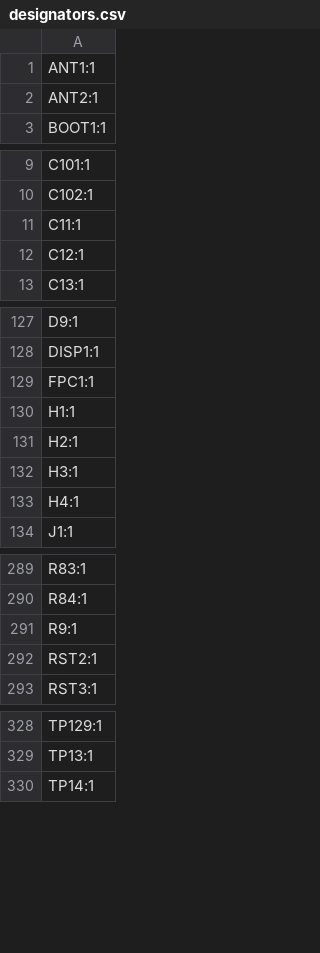
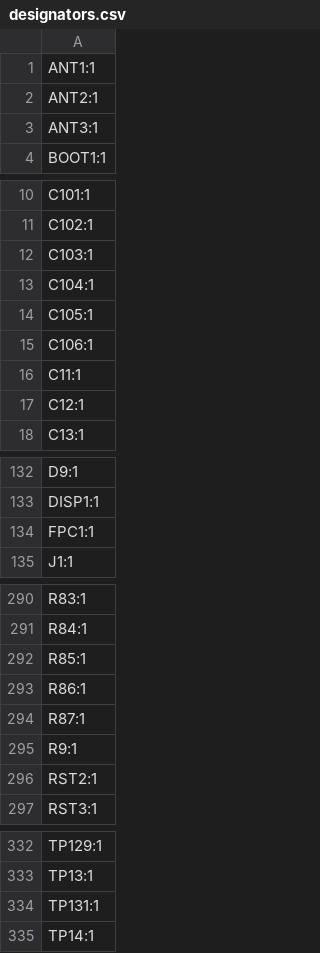
Before and after one commit to jharvey/ESP32S3_Audio_Cam_POE, a CSV file: production/V0.1_All-in-one/designators.csv, drawn as a sheet; only a part is shown, gaps mark what is left out; the diff covers the shown part only.

```diff
--- a/production/V0.1_All-in-one/designators.csv
+++ b/production/V0.1_All-in-one/designators.csv
@@ -2,2 +2,3 @@
 ANT2:1
+ANT3:1
 BOOT1:1
@@ -10,2 +11,6 @@ C101:1
 C102:1
+C103:1
+C104:1
+C105:1
+C106:1
 C11:1
@@ -129,6 +134,2 @@ DISP1:1
 FPC1:1
-H1:1
-H2:1
-H3:1
-H4:1
 J1:1
@@ -290,2 +291,5 @@ R83:1
 R84:1
+R85:1
+R86:1
+R87:1
 R9:1
@@ -329,2 +333,3 @@ TP129:1
 TP13:1
+TP131:1
 TP14:1
```
Also changed, not shown: 1 added row elsewhere in this file, production/V0.1_All-in-one/bom.csv, 12 other files.
